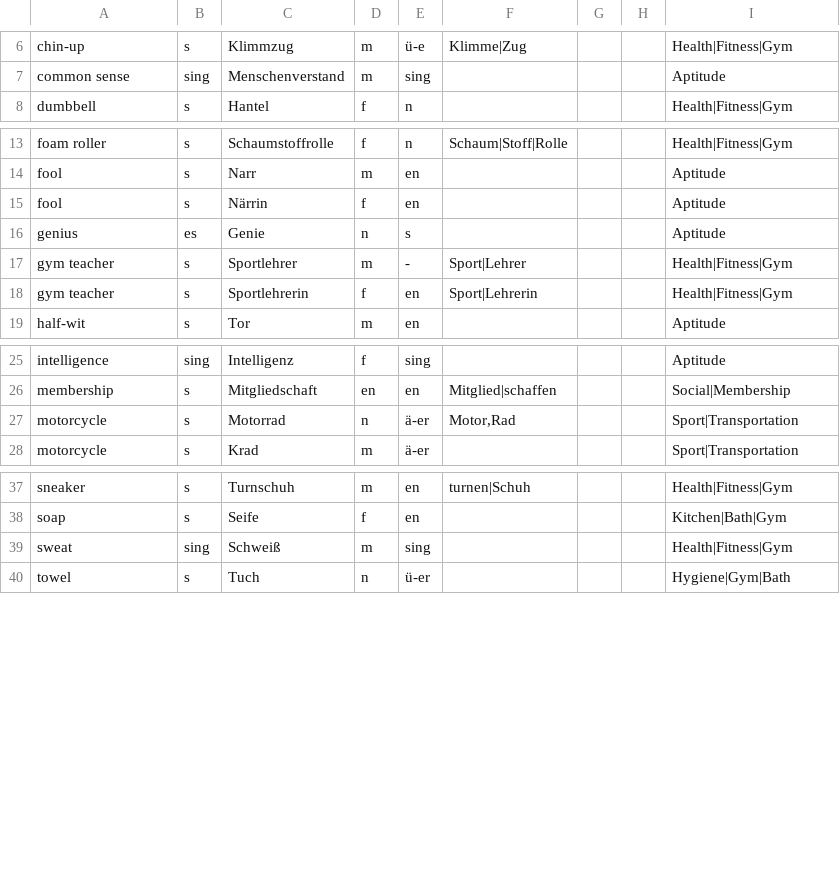
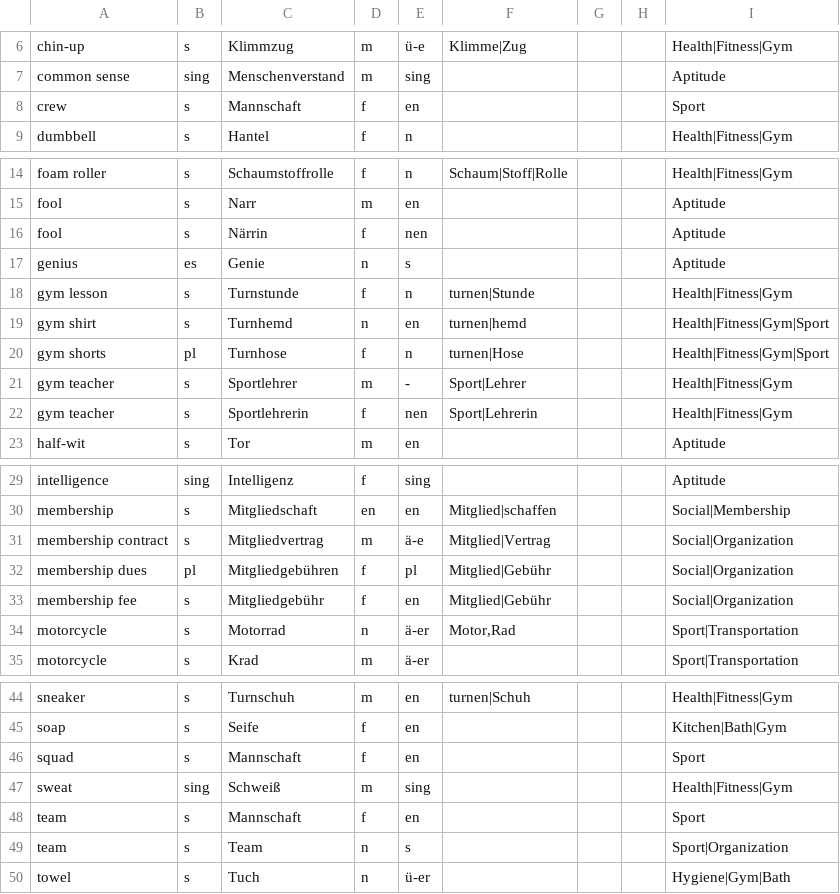
Before and after one commit to ml-pastore/German_English_Dict, a CSV file: GermanEnglishDict_nouns.csv, drawn as a sheet; only a part is shown, gaps mark what is left out.

Commit message:
Update GermanEnglishDict_nouns.csv
health, sports

```diff
--- a/GermanEnglishDict_nouns.csv
+++ b/GermanEnglishDict_nouns.csv
@@ -7,2 +7,3 @@ chin-up,s,Klimmzug,m,ü-e,Klimme|Zug,,,Health|Fitness|Gym
 common sense,sing,Menschenverstand,m,sing,,,,Aptitude
+crew,s,Mannschaft,f,en,,,,Sport
 dumbbell,s,Hantel,f,n,,,,Health|Fitness|Gym
@@ -14,6 +15,9 @@ foam roller,s,Schaumstoffrolle,f,n,Schaum|Stoff|Rolle,,,Health|Fitness|Gym
 fool,s,Narr,m,en,,,,Aptitude
-fool,s,Närrin,f,en,,,,Aptitude
+fool,s,Närrin,f,nen,,,,Aptitude
 genius,es,Genie,n,s,,,,Aptitude
+gym lesson,s,Turnstunde,f,n,turnen|Stunde,,,Health|Fitness|Gym
+gym shirt,s,Turnhemd,n,en,turnen|hemd,,,Health|Fitness|Gym|Sport
+gym shorts,pl,Turnhose,f,n,turnen|Hose,,,Health|Fitness|Gym|Sport
 gym teacher,s,Sportlehrer,m,-,Sport|Lehrer,,,Health|Fitness|Gym
-gym teacher,s,Sportlehrerin,f,en,Sport|Lehrerin,,,Health|Fitness|Gym
+gym teacher,s,Sportlehrerin,f,nen,Sport|Lehrerin,,,Health|Fitness|Gym
 half-wit,s,Tor,m,en,,,,Aptitude
@@ -26,2 +30,5 @@ intelligence,sing,Intelligenz,f,sing,,,,Aptitude
 membership,s,Mitgliedschaft,en,en,Mitglied|schaffen,,,Social|Membership
+membership contract,s,Mitgliedvertrag,m,ä-e,Mitglied|Vertrag,,,Social|Organization
+membership dues,pl,Mitgliedgebühren,f,pl,Mitglied|Gebühr,,,Social|Organization
+membership fee,s,Mitgliedgebühr,f,en,Mitglied|Gebühr,,,Social|Organization
 motorcycle,s,Motorrad,n,ä-er,"Motor,Rad",,,Sport|Transportation
@@ -38,3 +45,6 @@ sneaker,s,Turnschuh,m,en,turnen|Schuh,,,Health|Fitness|Gym
 soap,s,Seife,f,en,,,,Kitchen|Bath|Gym
+squad,s,Mannschaft,f,en,,,,Sport
 sweat,sing,Schweiß ,m,sing,,,,Health|Fitness|Gym
+team,s,Mannschaft,f,en,,,,Sport
+team,s,Team,n,s,,,,Sport|Organization
 towel,s,Tuch,n,ü-er,,,,Hygiene|Gym|Bath
```
